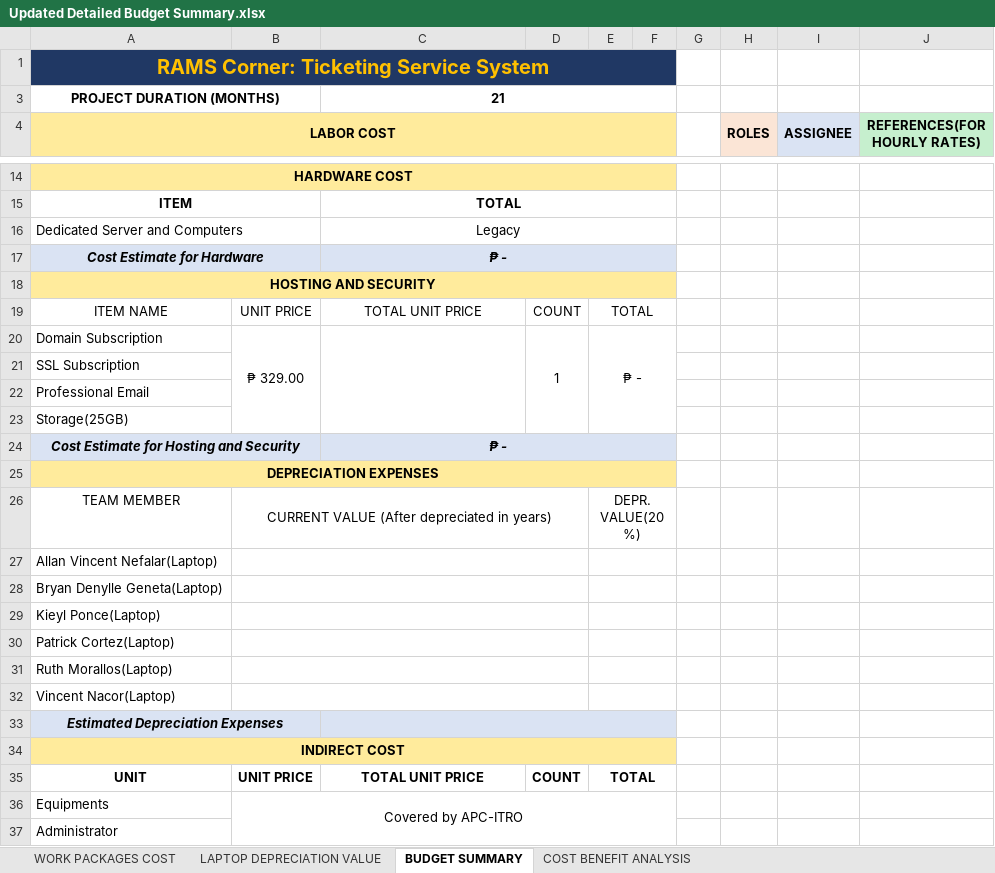
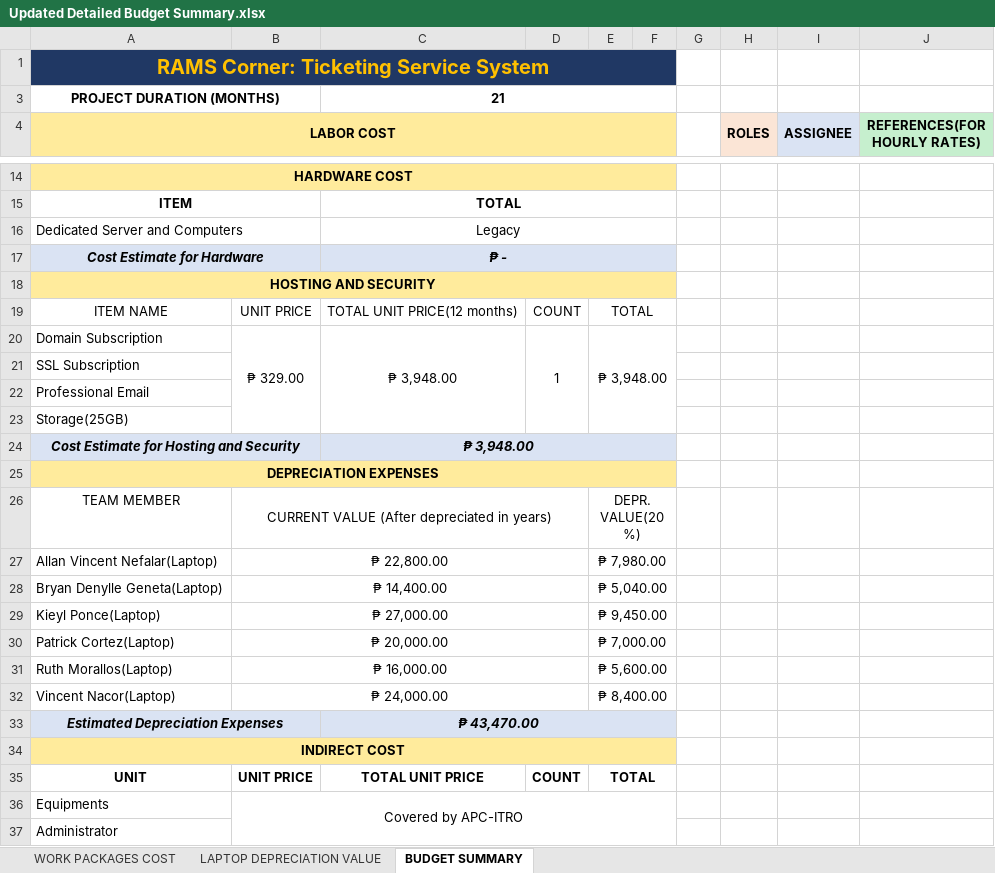
Before and after one commit to apcjlquesada/APC_2022_2023_T3_PROJMAN_MI201_MI203_G04_Nacor_Industries, an Excel workbook: documentation/projman/Week 8 - 11/Updated Detailed Budget Summary.xlsx, sheet BUDGET SUMMARY, drawn as a sheet; only a part is shown, gaps mark what is left out; values as stored, in another font and other column widths than the file's, no borders; charts and pictures not drawn; the diff covers the shown part only; the diff names each change by its address in the sheet, - before the commit and + after, or states it on an @@ line.

Commit message:
completed budget summary and  costing

```diff
--- a/documentation/projman/Week 8 - 11/Updated Detailed Budget Summary.xlsx (sheet BUDGET SUMMARY)
+++ b/documentation/projman/Week 8 - 11/Updated Detailed Budget Summary.xlsx (sheet BUDGET SUMMARY)
-sheet tab: COST BENEFIT ANALYSIS
-C19: TOTAL UNIT PRICE
+C19: TOTAL UNIT PRICE(12 months)
-C20: (empty)
+C20: ₱ 3,948.00
-E20: ₱ -
+E20: ₱ 3,948.00
-C24: ₱ -
+C24: ₱ 3,948.00
-B27: (empty)
+B27: ₱ 22,800.00
-E27: (empty)
+E27: ₱ 7,980.00
-B28: (empty)
+B28: ₱ 14,400.00
-E28: (empty)
+E28: ₱ 5,040.00
-B29: (empty)
+B29: ₱ 27,000.00
-E29: (empty)
+E29: ₱ 9,450.00
-B30: (empty)
+B30: ₱ 20,000.00
-E30: (empty)
+E30: ₱ 7,000.00
-B31: (empty)
+B31: ₱ 16,000.00
-E31: (empty)
+E31: ₱ 5,600.00
-B32: (empty)
+B32: ₱ 24,000.00
-E32: (empty)
+E32: ₱ 8,400.00
-C33: (empty)
+C33: ₱ 43,470.00
```
Also changed, not shown: 9 removed rows, 16 edited cells and cell formats elsewhere in this sheet, sheet WORK PACKAGES COST, sheet LAPTOP DEPRECIATION VALUE, formulas that keep their value.
